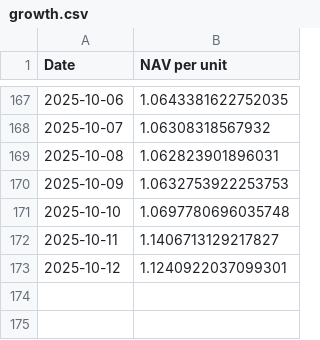
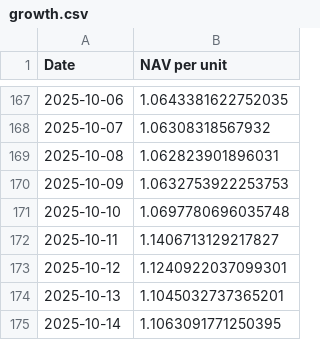
Before and after one commit to magicdlf/01capital, a CSV file: fof-info/data/growth.csv, drawn as a sheet; only a part is shown, gaps mark what is left out.

Commit message:
Update fof-info project - 2025-10-14 16:45:22

```diff
--- a/fof-info/data/growth.csv
+++ b/fof-info/data/growth.csv
@@ -173 +173,3 @@ Date,NAV per unit
 2025-10-12,1.1240922037099301
+2025-10-13,1.1045032737365201
+2025-10-14,1.1063091771250395
```
Also changed, not shown: fof-info/data/arbitrage.csv, fof-info/data/balanced.csv, 12 other files.
